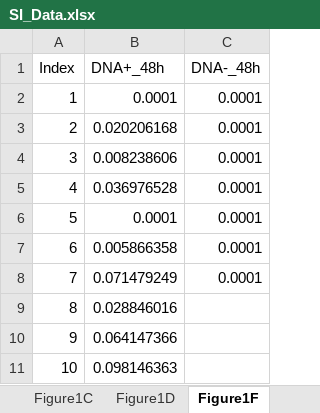
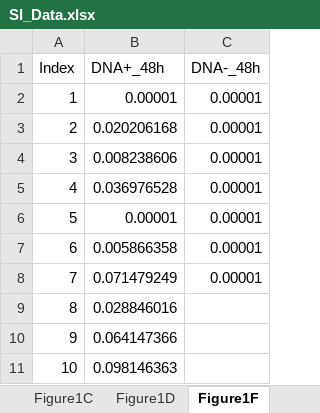
Before and after one commit to nadellinsilico/DNA_adsorption_chitin_NT_2025, an Excel workbook: SI_Data.xlsx, sheet Figure1F, drawn as a sheet; values as stored, in another font and other column widths than the file's, no borders; the diff names each change by its address in the sheet, - before the commit and + after, or states it on an @@ line.

```diff
--- a/SI_Data.xlsx (sheet Figure1F)
+++ b/SI_Data.xlsx (sheet Figure1F)
-B2 (DNA+_48h): 0.0001
+B2 (DNA+_48h): 0.00001
-C2:C8 (DNA-_48h): 0.0001
+C2:C8 (DNA-_48h): 0.00001
-B6 (DNA+_48h): 0.0001
+B6 (DNA+_48h): 0.00001
```
Also changed, not shown: sheet Figure2A, sheet Figure1C, 1 other file.
